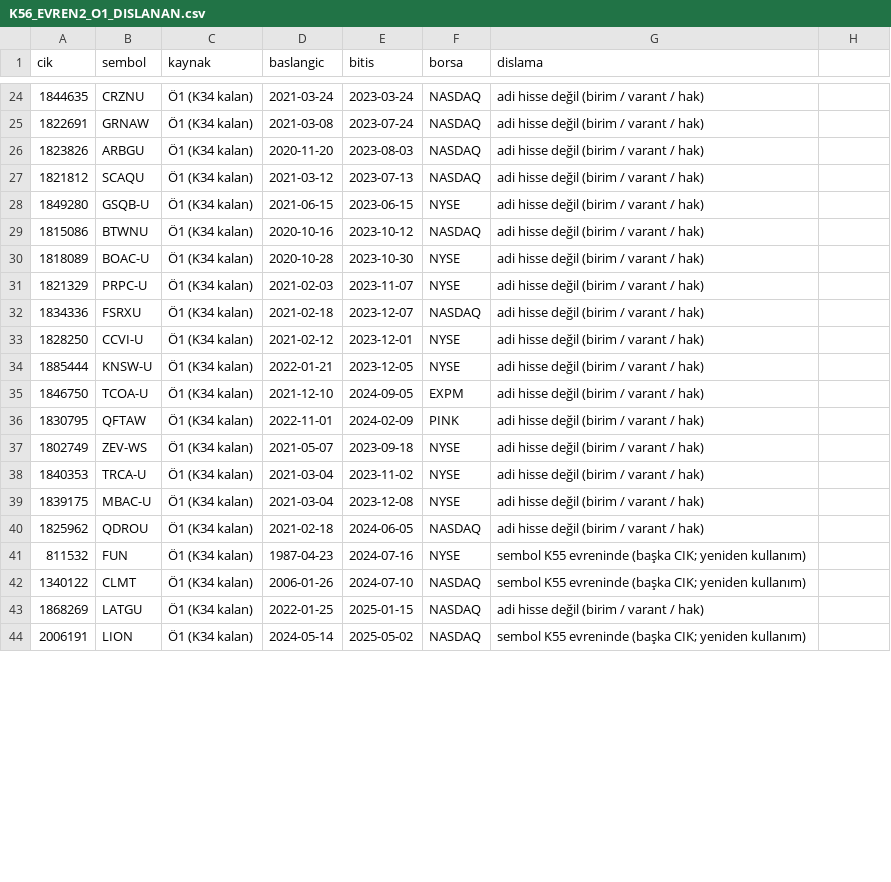
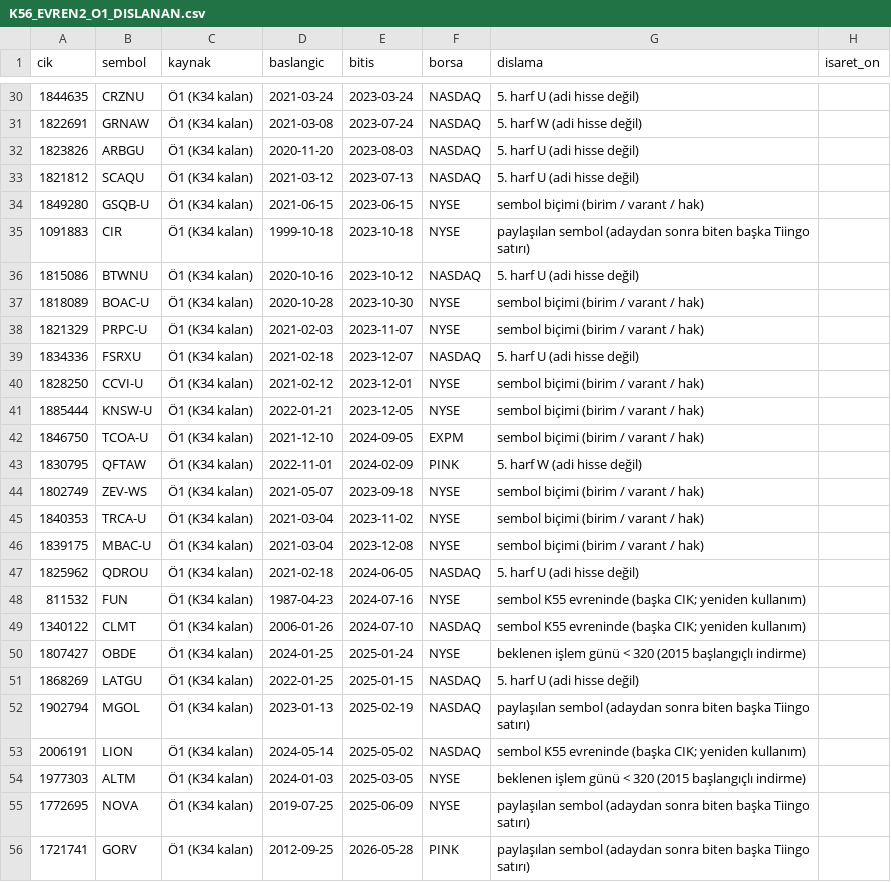
Before and after one commit to Cemalcelebi/col_yolu, a CSV file: arastirma_cikti/k56_mekanizma/evren_v2/K56_EVREN2_O1_DISLANAN.csv, drawn as a sheet; only a part is shown, gaps mark what is left out; the diff covers the shown part only.

```diff
--- a/arastirma_cikti/k56_mekanizma/evren_v2/K56_EVREN2_O1_DISLANAN.csv
+++ b/arastirma_cikti/k56_mekanizma/evren_v2/K56_EVREN2_O1_DISLANAN.csv
@@ -1 +1 @@
-cik,sembol,kaynak,baslangic,bitis,borsa,dislama
+cik,sembol,kaynak,baslangic,bitis,borsa,dislama,isaret_on
@@ -24,17 +30,18 @@ cik,sembol,kaynak,baslangic,bitis,borsa,dislama
-1844635,CRZNU,Ö1 (K34 kalan),2021-03-24,2023-03-24,NASDAQ,adi hisse değil (birim / varant / hak)
-1822691,GRNAW,Ö1 (K34 kalan),2021-03-08,2023-07-24,NASDAQ,adi hisse değil (birim / varant / hak)
-1823826,ARBGU,Ö1 (K34 kalan),2020-11-20,2023-08-03,NASDAQ,adi hisse değil (birim / varant / hak)
-1821812,SCAQU,Ö1 (K34 kalan),2021-03-12,2023-07-13,NASDAQ,adi hisse değil (birim / varant / hak)
-1849280,GSQB-U,Ö1 (K34 kalan),2021-06-15,2023-06-15,NYSE,adi hisse değil (birim / varant / hak)
-1815086,BTWNU,Ö1 (K34 kalan),2020-10-16,2023-10-12,NASDAQ,adi hisse değil (birim / varant / hak)
-1818089,BOAC-U,Ö1 (K34 kalan),2020-10-28,2023-10-30,NYSE,adi hisse değil (birim / varant / hak)
-1821329,PRPC-U,Ö1 (K34 kalan),2021-02-03,2023-11-07,NYSE,adi hisse değil (birim / varant / hak)
-1834336,FSRXU,Ö1 (K34 kalan),2021-02-18,2023-12-07,NASDAQ,adi hisse değil (birim / varant / hak)
-1828250,CCVI-U,Ö1 (K34 kalan),2021-02-12,2023-12-01,NYSE,adi hisse değil (birim / varant / hak)
-1885444,KNSW-U,Ö1 (K34 kalan),2022-01-21,2023-12-05,NYSE,adi hisse değil (birim / varant / hak)
-1846750,TCOA-U,Ö1 (K34 kalan),2021-12-10,2024-09-05,EXPM,adi hisse değil (birim / varant / hak)
-1830795,QFTAW,Ö1 (K34 kalan),2022-11-01,2024-02-09,PINK,adi hisse değil (birim / varant / hak)
-1802749,ZEV-WS,Ö1 (K34 kalan),2021-05-07,2023-09-18,NYSE,adi hisse değil (birim / varant / hak)
-1840353,TRCA-U,Ö1 (K34 kalan),2021-03-04,2023-11-02,NYSE,adi hisse değil (birim / varant / hak)
-1839175,MBAC-U,Ö1 (K34 kalan),2021-03-04,2023-12-08,NYSE,adi hisse değil (birim / varant / hak)
-1825962,QDROU,Ö1 (K34 kalan),2021-02-18,2024-06-05,NASDAQ,adi hisse değil (birim / varant / hak)
+1844635,CRZNU,Ö1 (K34 kalan),2021-03-24,2023-03-24,NASDAQ,5. harf U (adi hisse değil),
+1822691,GRNAW,Ö1 (K34 kalan),2021-03-08,2023-07-24,NASDAQ,5. harf W (adi hisse değil),
+1823826,ARBGU,Ö1 (K34 kalan),2020-11-20,2023-08-03,NASDAQ,5. harf U (adi hisse değil),
+1821812,SCAQU,Ö1 (K34 kalan),2021-03-12,2023-07-13,NASDAQ,5. harf U (adi hisse değil),
+1849280,GSQB-U,Ö1 (K34 kalan),2021-06-15,2023-06-15,NYSE,sembol biçimi (birim / varant / hak),
+1091883,CIR,Ö1 (K34 kalan),1999-10-18,2023-10-18,NYSE,paylaşılan sembol (adaydan sonra biten başka Tiingo satırı),
+1815086,BTWNU,Ö1 (K34 kalan),2020-10-16,2023-10-12,NASDAQ,5. harf U (adi hisse değil),
+1818089,BOAC-U,Ö1 (K34 kalan),2020-10-28,2023-10-30,NYSE,sembol biçimi (birim / varant / hak),
+1821329,PRPC-U,Ö1 (K34 kalan),2021-02-03,2023-11-07,NYSE,sembol biçimi (birim / varant / hak),
+1834336,FSRXU,Ö1 (K34 kalan),2021-02-18,2023-12-07,NASDAQ,5. harf U (adi hisse değil),
+1828250,CCVI-U,Ö1 (K34 kalan),2021-02-12,2023-12-01,NYSE,sembol biçimi (birim / varant / hak),
+1885444,KNSW-U,Ö1 (K34 kalan),2022-01-21,2023-12-05,NYSE,sembol biçimi (birim / varant / hak),
+1846750,TCOA-U,Ö1 (K34 kalan),2021-12-10,2024-09-05,EXPM,sembol biçimi (birim / varant / hak),
+1830795,QFTAW,Ö1 (K34 kalan),2022-11-01,2024-02-09,PINK,5. harf W (adi hisse değil),
+1802749,ZEV-WS,Ö1 (K34 kalan),2021-05-07,2023-09-18,NYSE,sembol biçimi (birim / varant / hak),
+1840353,TRCA-U,Ö1 (K34 kalan),2021-03-04,2023-11-02,NYSE,sembol biçimi (birim / varant / hak),
+1839175,MBAC-U,Ö1 (K34 kalan),2021-03-04,2023-12-08,NYSE,sembol biçimi (birim / varant / hak),
+1825962,QDROU,Ö1 (K34 kalan),2021-02-18,2024-06-05,NASDAQ,5. harf U (adi hisse değil),
@@ -43 +50,3 @@ cik,sembol,kaynak,baslangic,bitis,borsa,dislama
-1868269,LATGU,Ö1 (K34 kalan),2022-01-25,2025-01-15,NASDAQ,adi hisse değil (birim / varant / hak)
+1807427,OBDE,Ö1 (K34 kalan),2024-01-25,2025-01-24,NYSE,beklenen işlem günü < 320 (2015 başlangıçlı indirme),
+1868269,LATGU,Ö1 (K34 kalan),2022-01-25,2025-01-15,NASDAQ,5. harf U (adi hisse değil),
+1902794,MGOL,Ö1 (K34 kalan),2023-01-13,2025-02-19,NASDAQ,paylaşılan sembol (adaydan sonra biten başka Tiingo satırı),
@@ -44,0 +54,3 @@ cik,sembol,kaynak,baslangic,bitis,borsa,dislama
+1977303,ALTM,Ö1 (K34 kalan),2024-01-03,2025-03-05,NYSE,beklenen işlem günü < 320 (2015 başlangıçlı indirme),
+1772695,NOVA,Ö1 (K34 kalan),2019-07-25,2025-06-09,NYSE,paylaşılan sembol (adaydan sonra biten başka Tiingo satırı),
+1721741,GORV,Ö1 (K34 kalan),2012-09-25,2026-05-28,PINK,paylaşılan sembol (adaydan sonra biten başka Tiingo satırı),
```
Also changed, not shown: 6 added rows and 22 edited cells elsewhere in this file, arastirma_cikti/k56_mekanizma/evren_v2/K56_EVREN2_ADAY.csv, arastirma_cikti/k56_mekanizma/evren_v2/K56_EVREN2_O2_HAVUZ.csv, 2 other files.
